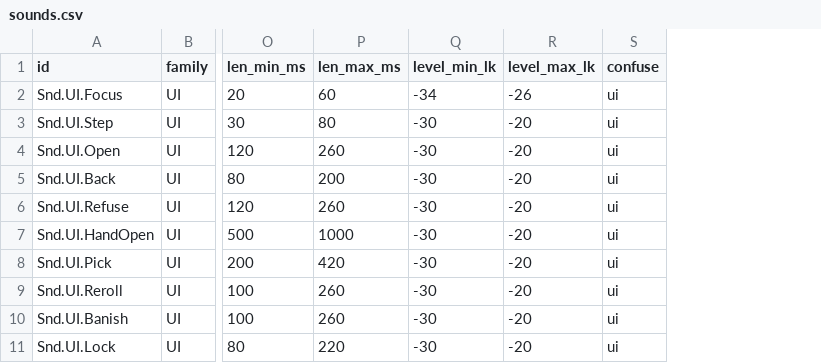
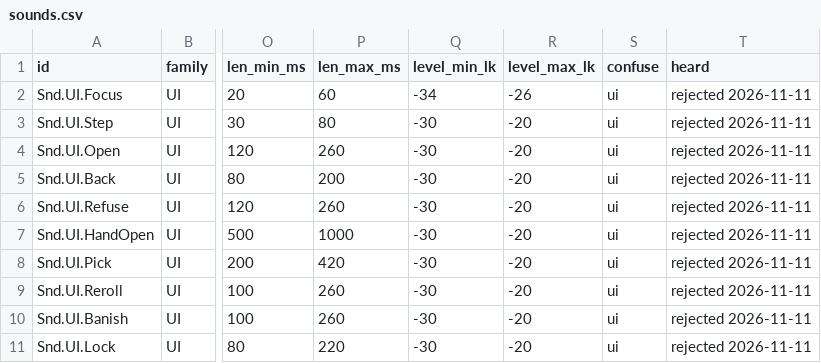
Before and after one commit to AaronJin0323/RogueGame, a CSV file: Docs/09_Catalog/sounds.csv, drawn as a sheet; only a part is shown, gaps mark what is left out; the diff names each change by its address in the sheet, - before the commit and + after, or states it on an @@ line.

```diff
--- a/Docs/09_Catalog/sounds.csv
+++ b/Docs/09_Catalog/sounds.csv
+column T (heard), rows 2-11: all rejected 2026-11-11
```
Also changed, not shown: 5 other files.
